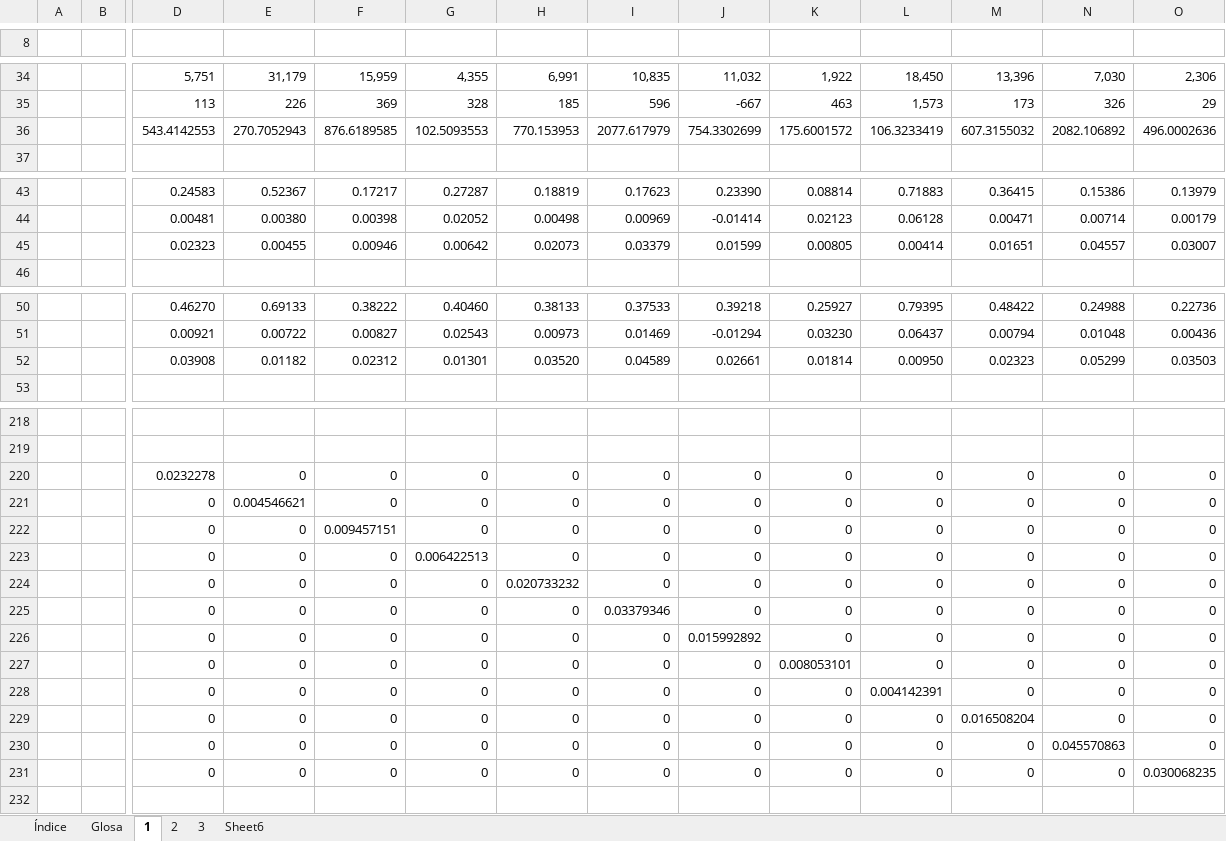
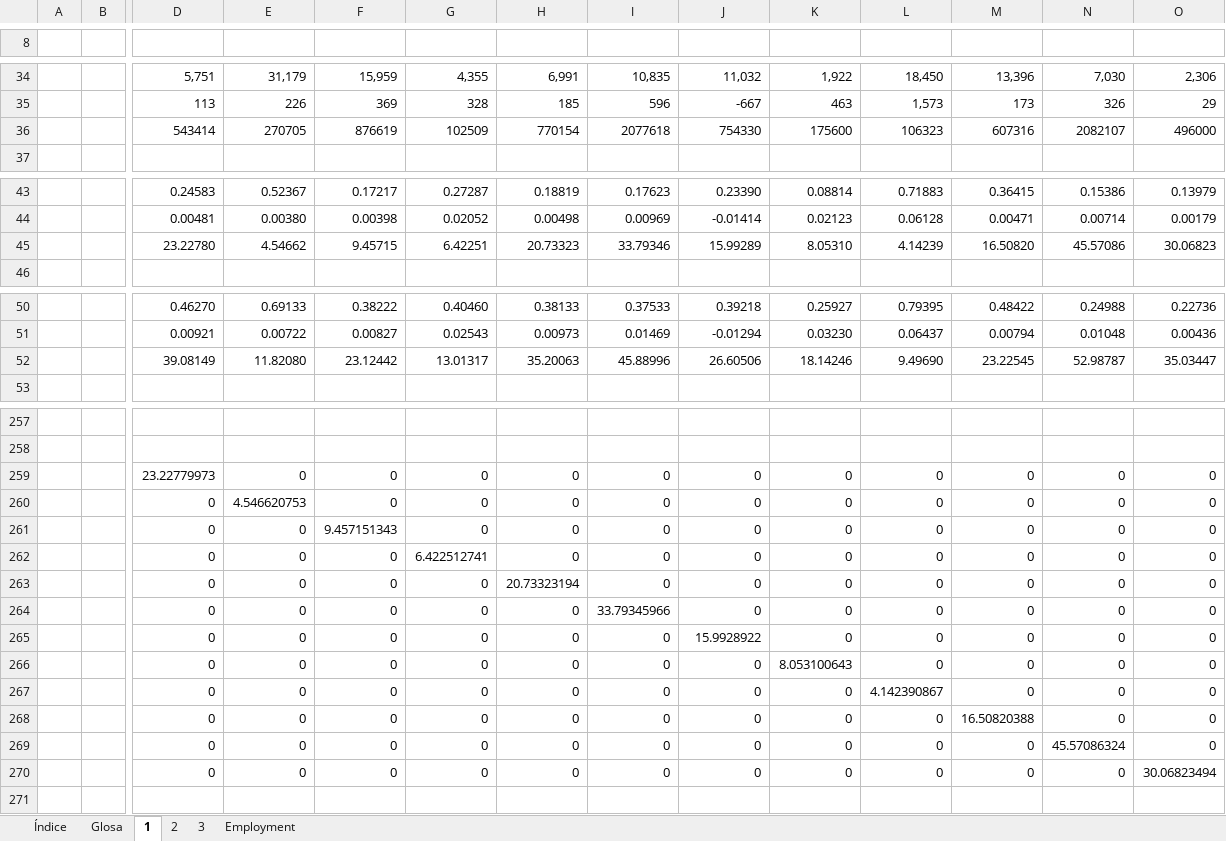
Before and after one commit to renatovargas/mining-io, an Excel workbook: data/CHL/CHI_MIP_2022_Short_Framework.xlsx, sheet 1, drawn as a sheet; only a part is shown, gaps mark what is left out; values as stored, in another font and other column widths than the file's, no borders; removed rows and columns are numbered as before the commit, all else as after; rows hold the shown columns only; the diff covers the shown part only; the diff names each change by its address in the sheet, - before the commit and + after, or states it on an @@ line.

```diff
--- a/data/CHL/CHI_MIP_2022_Short_Framework.xlsx (sheet 1)
+++ b/data/CHL/CHI_MIP_2022_Short_Framework.xlsx (sheet 1)
-sheet tab: Sheet6
+sheet tab: Employment
-row 36:  |  | 543.4142553 | 270.7052943 | 876.6189585 | 102.5093553 | 770.153953 | 2077.617979 | 754.3302699 | 175.6001572 | 106.3233419 | 607.3155032 | 2082.106892 | 496.0002636
+row 36:  |  | 543414 | 270705 | 876619 | 102509 | 770154 | 2077618 | 754330 | 175600 | 106323 | 607316 | 2082107 | 496000
-row 45:  |  | 0.02323 | 0.00455 | 0.00946 | 0.00642 | 0.02073 | 0.03379 | 0.01599 | 0.00805 | 0.00414 | 0.01651 | 0.04557 | 0.03007
+row 45:  |  | 23.22780 | 4.54662 | 9.45715 | 6.42251 | 20.73323 | 33.79346 | 15.99289 | 8.05310 | 4.14239 | 16.50820 | 45.57086 | 30.06823
-row 52:  |  | 0.03908 | 0.01182 | 0.02312 | 0.01301 | 0.03520 | 0.04589 | 0.02661 | 0.01814 | 0.00950 | 0.02323 | 0.05299 | 0.03503
+row 52:  |  | 39.08149 | 11.82080 | 23.12442 | 13.01317 | 35.20063 | 45.88996 | 26.60506 | 18.14246 | 9.49690 | 23.22545 | 52.98787 | 35.03447
-D259: 0.0232278
+D259: 23.22779973
-E260: 0.004546621
+E260: 4.546620753
-F261: 0.009457151
+F261: 9.457151343
-G262: 0.006422513
+G262: 6.422512741
-H263: 0.020733232
+H263: 20.73323194
-I264: 0.03379346
+I264: 33.79345966
-J265: 0.015992892
+J265: 15.9928922
-K266: 0.008053101
+K266: 8.053100643
-L267: 0.004142391
+L267: 4.142390867
-M268: 0.016508204
+M268: 16.50820388
-N269: 0.045570863
+N269: 45.57086324
-O270: 0.030068235
+O270: 30.06823494
```
Also changed, not shown: 52 added rows, 13 removed rows and 18 edited cells elsewhere in this sheet, formulas that keep their value, 7 other files.
